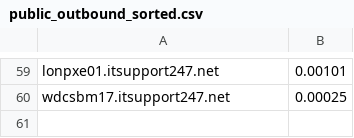
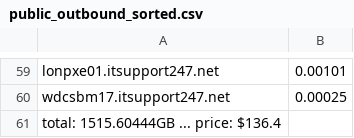
Before and after one commit to avongluck-r1soft/production, a CSV file: SoftLayer/public_outbound_sorted.csv, drawn as a sheet; only a part is shown, gaps mark what is left out; the diff names each change by its address in the sheet, - before the commit and + after, or states it on an @@ line.

Commit message:
calculate cost, add it to spreadsheet

```diff
--- a/SoftLayer/public_outbound_sorted.csv
+++ b/SoftLayer/public_outbound_sorted.csv
+row 61: total: 1515.60444GB ... price: $136.4
```
Also changed, not shown: 1 other file.
